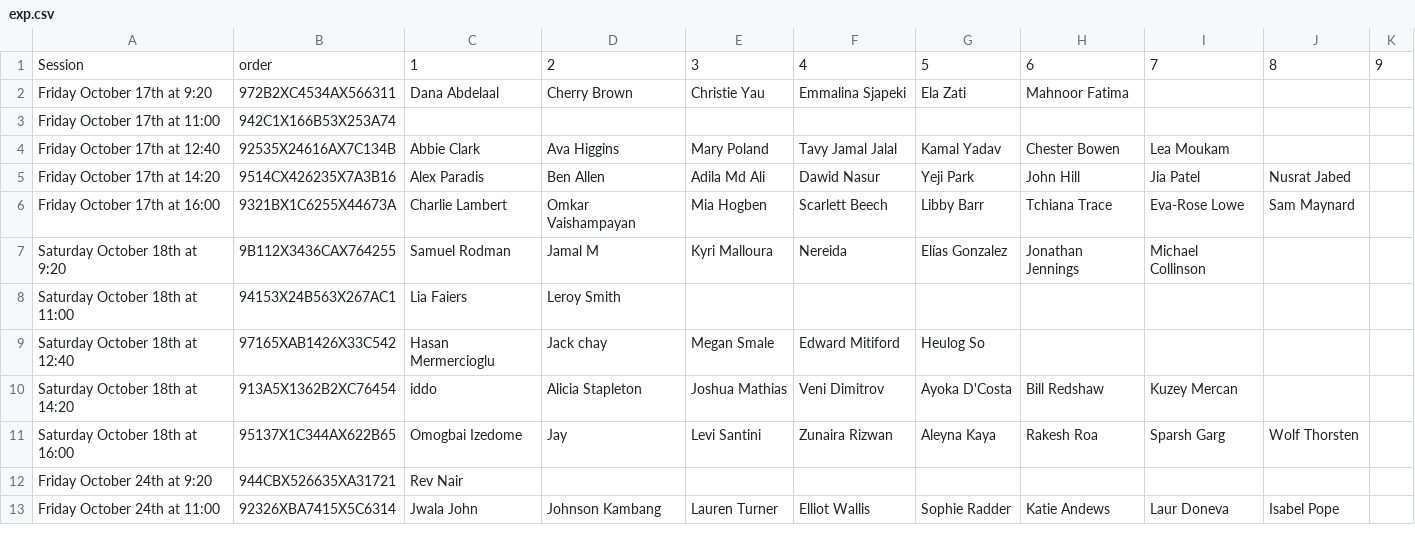
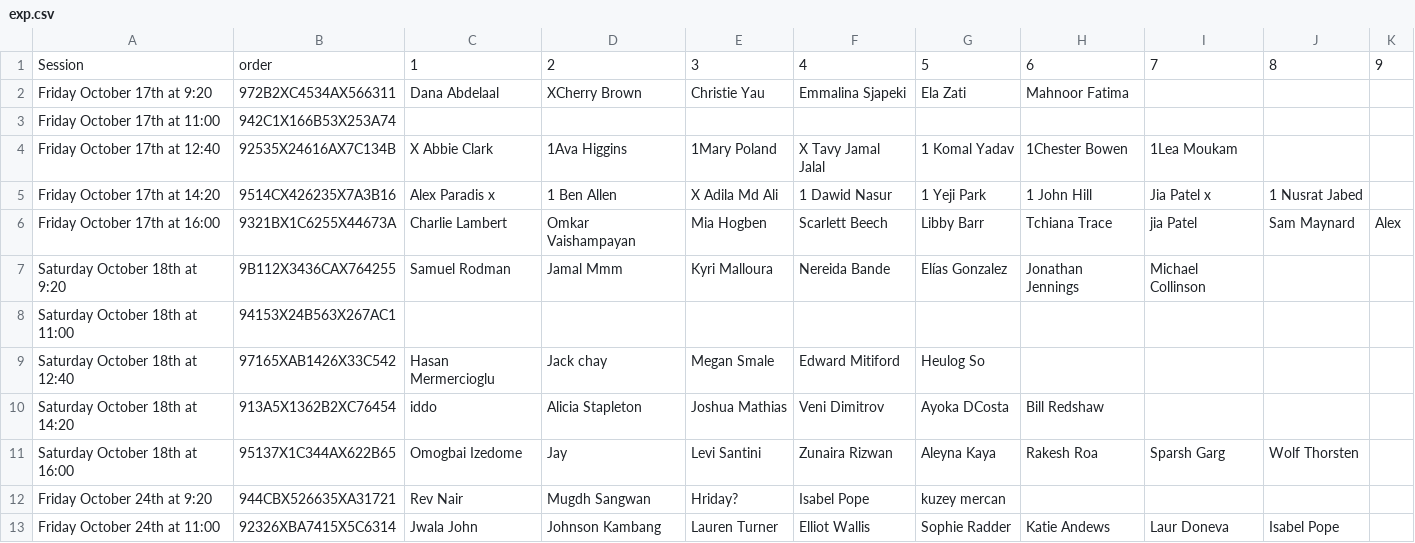
Before and after one commit to trevorhewitt/vizex-exp, a CSV file: exp.csv, drawn as a sheet; only a part is shown; the diff covers the shown part only.

```diff
--- a/exp.csv
+++ b/exp.csv
@@ -1,13 +1,13 @@
 Session,order,1,2,3,4,5,6,7,8,9
-Friday October 17th at 9:20,972B2XC4534AX566311,Dana Abdelaal,Cherry Brown,Christie Yau,Emmalina Sjapeki,Ela Zati,Mahnoor Fatima,,,
+Friday October 17th at 9:20,972B2XC4534AX566311,Dana Abdelaal,XCherry Brown,Christie Yau,Emmalina Sjapeki,Ela Zati,Mahnoor Fatima,,,
 Friday October 17th at 11:00,942C1X166B53X253A74,,,,,,,,,
-Friday October 17th at 12:40,92535X24616AX7C134B,Abbie Clark,Ava Higgins,Mary Poland,Tavy Jamal Jalal,Kamal Yadav,Chester Bowen,Lea Moukam,,
-Friday October 17th at 14:20,9514CX426235X7A3B16,Alex Paradis,Ben Allen,Adila Md Ali,Dawid Nasur,Yeji Park,John Hill,Jia Patel,Nusrat Jabed,
-Friday October 17th at 16:00,9321BX1C6255X44673A,Charlie Lambert,Omkar Vaishampayan,Mia Hogben,Scarlett Beech,Libby Barr,Tchiana Trace,Eva-Rose Lowe,Sam Maynard,
-Saturday October 18th at 9:20,9B112X3436CAX764255,Samuel Rodman,Jamal M,Kyri Malloura,Nereida,Elías  Gonzalez,Jonathan Jennings,Michael Collinson,,
-Saturday October 18th at 11:00,94153X24B563X267AC1,Lia Faiers,Leroy Smith,,,,,,,
+Friday October 17th at 12:40,92535X24616AX7C134B,X Abbie Clark,1Ava Higgins,1Mary Poland,X Tavy Jamal Jalal,1 Komal Yadav,1Chester Bowen,1Lea Moukam,,
+Friday October 17th at 14:20,9514CX426235X7A3B16,Alex Paradis x,1 Ben Allen,X Adila Md Ali,1 Dawid Nasur,1 Yeji Park,1 John Hill,Jia Patel x,1 Nusrat Jabed,
+Friday October 17th at 16:00,9321BX1C6255X44673A,Charlie Lambert,Omkar Vaishampayan,Mia Hogben,Scarlett Beech,Libby Barr,Tchiana Trace,jia Patel,Sam Maynard,Alex
+Saturday October 18th at 9:20,9B112X3436CAX764255,Samuel Rodman,Jamal Mmm,Kyri Malloura,Nereida Bande,Elías  Gonzalez,Jonathan Jennings,Michael Collinson,,
+Saturday October 18th at 11:00,94153X24B563X267AC1,,,,,,,,,
 Saturday October 18th at 12:40,97165XAB1426X33C542,Hasan Mermercioglu,Jack chay,Megan Smale,Edward Mitiford,Heulog So,,,,
-Saturday October 18th at 14:20,913A5X1362B2XC76454,iddo,Alicia Stapleton,Joshua Mathias,Veni Dimitrov,Ayoka D'Costa,Bill Redshaw,Kuzey Mercan,,
+Saturday October 18th at 14:20,913A5X1362B2XC76454,iddo,Alicia Stapleton,Joshua Mathias,Veni Dimitrov,Ayoka DCosta,Bill Redshaw,,,
 Saturday October 18th at 16:00,95137X1C344AX622B65,Omogbai Izedome,Jay,Levi Santini,Zunaira Rizwan,Aleyna Kaya,Rakesh Roa,Sparsh Garg,Wolf Thorsten,
-Friday October 24th at 9:20,944CBX526635XA31721,Rev Nair,,,,,,,,
+Friday October 24th at 9:20,944CBX526635XA31721,Rev Nair,Mugdh Sangwan,Hriday?,Isabel Pope,kuzey mercan,,,,
 Friday October 24th at 11:00,92326XBA7415X5C6314,Jwala John,Johnson Kambang,Lauren Turner,Elliot Wallis,Sophie Radder,Katie Andews,Laur Doneva,Isabel Pope,
```
Also changed, not shown: 6 edited cells elsewhere in this file, 1 other file.
